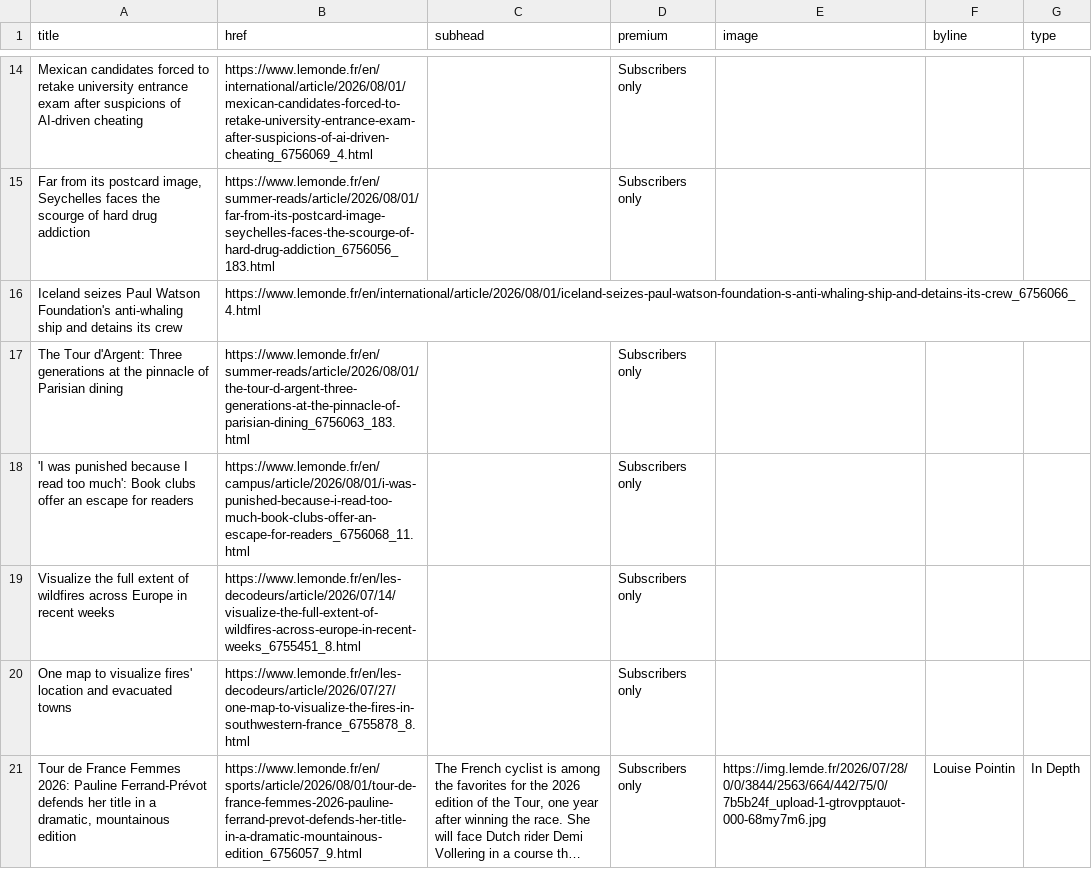
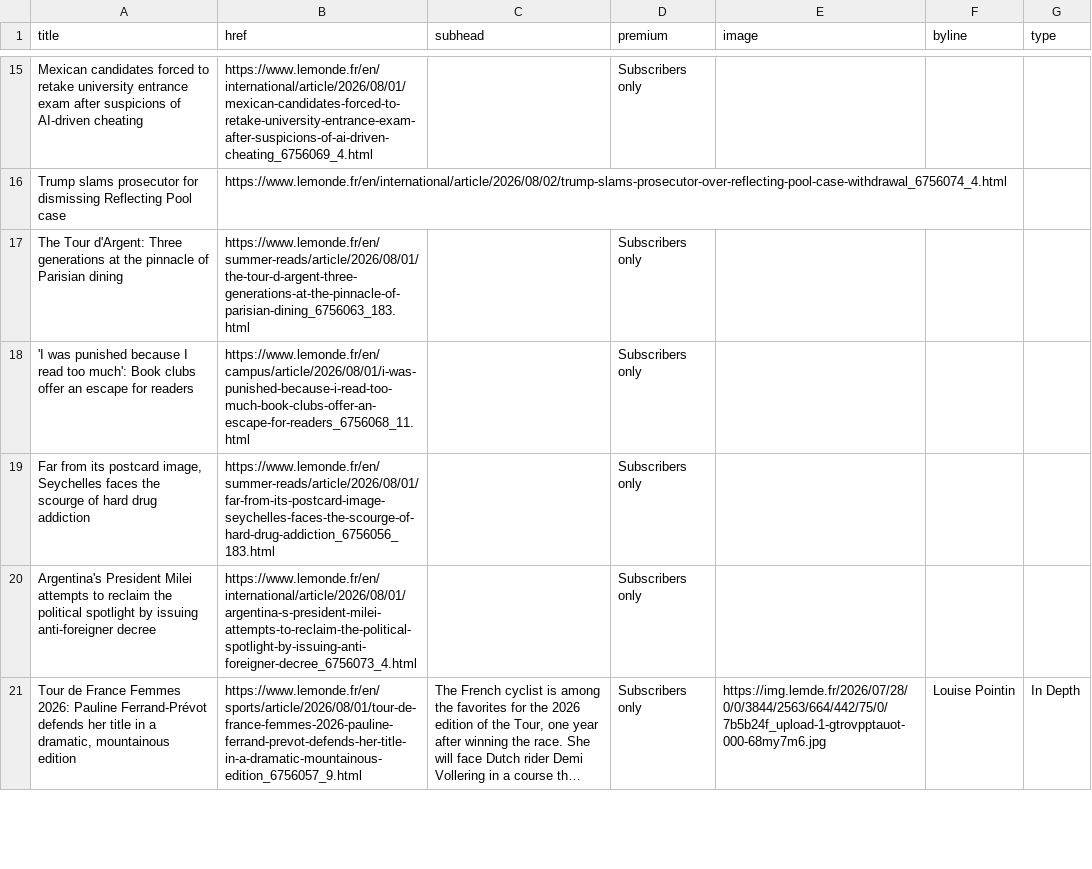
Before and after one commit to nicchoi-29/lede-07-homework-lemonde, a CSV file: lemonde-headlines.csv, drawn as a sheet; only a part is shown, gaps mark what is left out; long unchanged cells end in …; removed rows and columns are numbered as before the commit, all else as after; the diff covers the shown part only; the diff names each change by its address in the sheet, - before the commit and + after, or states it on an @@ line.

```diff
--- a/lemonde-headlines.csv
+++ b/lemonde-headlines.csv
-row 16: Iceland seizes Paul Watson Foundation's anti-whaling ship and detains its crew | https://www.lemonde.fr/en/international/article/2026/08/01/iceland-seizes-paul-watson-foundation-s-anti-whaling-ship-and-detains-its-crew_6756066_4.html
+row 16: Trump slams prosecutor for dismissing Reflecting Pool case | https://www.lemonde.fr/en/international/article/2026/08/02/trump-slams-prosecutor-over-reflecting-pool-case-withdrawal_6756074_4.html
@@ row 15 moved to row 19: Far from its postcard image, Seychelles … @@
-A20 (title): Visualize the full extent of wildfires across Europe in recent weeks
+A20 (title): Argentina's President Milei attempts to reclaim the political spotlight by issuing anti-foreigner decree
-B20 (href): https://www.lemonde.fr/en/les-decodeurs/article/2026/07/14/visualize-the-full-extent-of-wildfires-across-europe-in-recent-weeks_6755451_8.html
+B20 (href): https://www.lemonde.fr/en/international/article/2026/08/01/argentina-s-president-milei-attempts-to-reclaim-the-political-spotlight-by-issuing-anti-foreigner-decree_6756073_4.html
@@ row 20 moved to row 14: One map to visualize fires' location and… @@
```
Also changed, not shown: 7 added rows, 7 removed rows and 8 edited cells elsewhere in this file.
